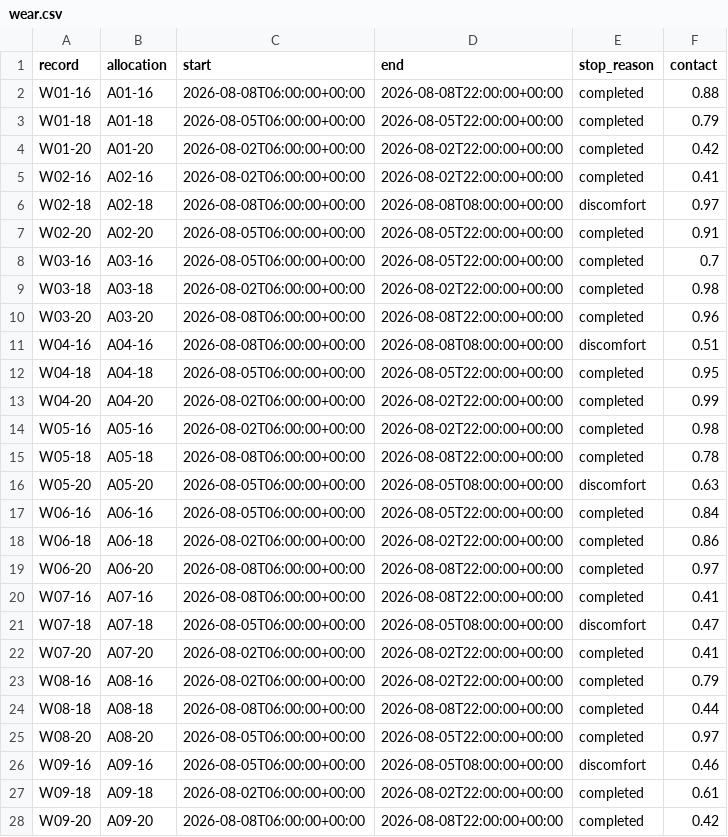
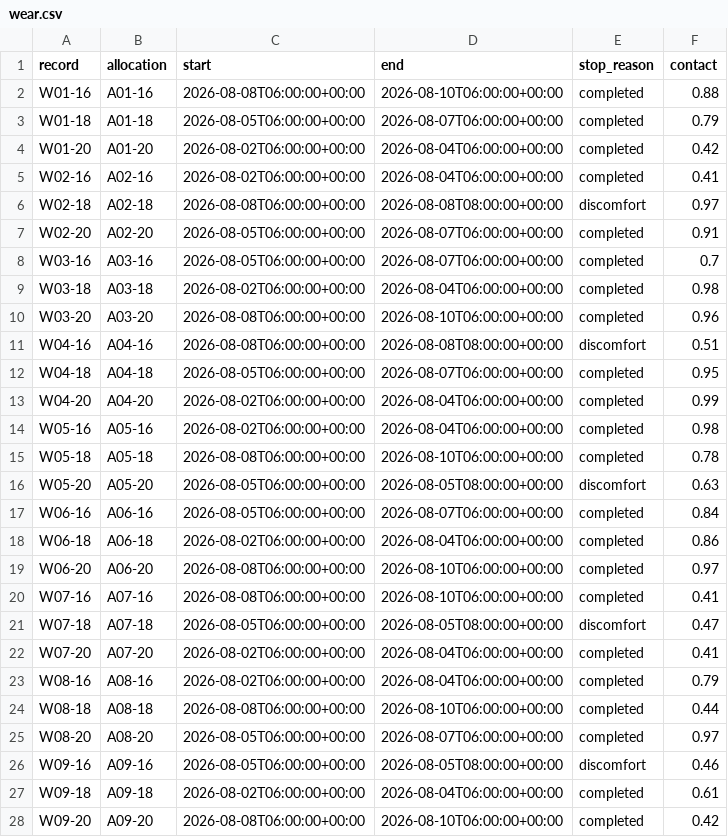
Before and after one commit to gyack1314/wearable-ring-trial-kit-circulation, a CSV file: data/wear.csv, drawn as a sheet; only a part is shown; the diff covers the shown part only.

```diff
--- a/data/wear.csv
+++ b/data/wear.csv
@@ -1,28 +1,28 @@
 record,allocation,start,end,stop_reason,contact
-W01-16,A01-16,2026-08-08T06:00:00+00:00,2026-08-08T22:00:00+00:00,completed,0.88
-W01-18,A01-18,2026-08-05T06:00:00+00:00,2026-08-05T22:00:00+00:00,completed,0.79
-W01-20,A01-20,2026-08-02T06:00:00+00:00,2026-08-02T22:00:00+00:00,completed,0.42
-W02-16,A02-16,2026-08-02T06:00:00+00:00,2026-08-02T22:00:00+00:00,completed,0.41
+W01-16,A01-16,2026-08-08T06:00:00+00:00,2026-08-10T06:00:00+00:00,completed,0.88
+W01-18,A01-18,2026-08-05T06:00:00+00:00,2026-08-07T06:00:00+00:00,completed,0.79
+W01-20,A01-20,2026-08-02T06:00:00+00:00,2026-08-04T06:00:00+00:00,completed,0.42
+W02-16,A02-16,2026-08-02T06:00:00+00:00,2026-08-04T06:00:00+00:00,completed,0.41
 W02-18,A02-18,2026-08-08T06:00:00+00:00,2026-08-08T08:00:00+00:00,discomfort,0.97
-W02-20,A02-20,2026-08-05T06:00:00+00:00,2026-08-05T22:00:00+00:00,completed,0.91
-W03-16,A03-16,2026-08-05T06:00:00+00:00,2026-08-05T22:00:00+00:00,completed,0.7
-W03-18,A03-18,2026-08-02T06:00:00+00:00,2026-08-02T22:00:00+00:00,completed,0.98
-W03-20,A03-20,2026-08-08T06:00:00+00:00,2026-08-08T22:00:00+00:00,completed,0.96
+W02-20,A02-20,2026-08-05T06:00:00+00:00,2026-08-07T06:00:00+00:00,completed,0.91
+W03-16,A03-16,2026-08-05T06:00:00+00:00,2026-08-07T06:00:00+00:00,completed,0.7
+W03-18,A03-18,2026-08-02T06:00:00+00:00,2026-08-04T06:00:00+00:00,completed,0.98
+W03-20,A03-20,2026-08-08T06:00:00+00:00,2026-08-10T06:00:00+00:00,completed,0.96
 W04-16,A04-16,2026-08-08T06:00:00+00:00,2026-08-08T08:00:00+00:00,discomfort,0.51
-W04-18,A04-18,2026-08-05T06:00:00+00:00,2026-08-05T22:00:00+00:00,completed,0.95
-W04-20,A04-20,2026-08-02T06:00:00+00:00,2026-08-02T22:00:00+00:00,completed,0.99
-W05-16,A05-16,2026-08-02T06:00:00+00:00,2026-08-02T22:00:00+00:00,completed,0.98
-W05-18,A05-18,2026-08-08T06:00:00+00:00,2026-08-08T22:00:00+00:00,completed,0.78
+W04-18,A04-18,2026-08-05T06:00:00+00:00,2026-08-07T06:00:00+00:00,completed,0.95
+W04-20,A04-20,2026-08-02T06:00:00+00:00,2026-08-04T06:00:00+00:00,completed,0.99
+W05-16,A05-16,2026-08-02T06:00:00+00:00,2026-08-04T06:00:00+00:00,completed,0.98
+W05-18,A05-18,2026-08-08T06:00:00+00:00,2026-08-10T06:00:00+00:00,completed,0.78
 W05-20,A05-20,2026-08-05T06:00:00+00:00,2026-08-05T08:00:00+00:00,discomfort,0.63
-W06-16,A06-16,2026-08-05T06:00:00+00:00,2026-08-05T22:00:00+00:00,completed,0.84
-W06-18,A06-18,2026-08-02T06:00:00+00:00,2026-08-02T22:00:00+00:00,completed,0.86
-W06-20,A06-20,2026-08-08T06:00:00+00:00,2026-08-08T22:00:00+00:00,completed,0.97
-W07-16,A07-16,2026-08-08T06:00:00+00:00,2026-08-08T22:00:00+00:00,completed,0.41
+W06-16,A06-16,2026-08-05T06:00:00+00:00,2026-08-07T06:00:00+00:00,completed,0.84
+W06-18,A06-18,2026-08-02T06:00:00+00:00,2026-08-04T06:00:00+00:00,completed,0.86
+W06-20,A06-20,2026-08-08T06:00:00+00:00,2026-08-10T06:00:00+00:00,completed,0.97
+W07-16,A07-16,2026-08-08T06:00:00+00:00,2026-08-10T06:00:00+00:00,completed,0.41
 W07-18,A07-18,2026-08-05T06:00:00+00:00,2026-08-05T08:00:00+00:00,discomfort,0.47
-W07-20,A07-20,2026-08-02T06:00:00+00:00,2026-08-02T22:00:00+00:00,completed,0.41
-W08-16,A08-16,2026-08-02T06:00:00+00:00,2026-08-02T22:00:00+00:00,completed,0.79
-W08-18,A08-18,2026-08-08T06:00:00+00:00,2026-08-08T22:00:00+00:00,completed,0.44
-W08-20,A08-20,2026-08-05T06:00:00+00:00,2026-08-05T22:00:00+00:00,completed,0.97
+W07-20,A07-20,2026-08-02T06:00:00+00:00,2026-08-04T06:00:00+00:00,completed,0.41
+W08-16,A08-16,2026-08-02T06:00:00+00:00,2026-08-04T06:00:00+00:00,completed,0.79
+W08-18,A08-18,2026-08-08T06:00:00+00:00,2026-08-10T06:00:00+00:00,completed,0.44
+W08-20,A08-20,2026-08-05T06:00:00+00:00,2026-08-07T06:00:00+00:00,completed,0.97
 W09-16,A09-16,2026-08-05T06:00:00+00:00,2026-08-05T08:00:00+00:00,discomfort,0.46
-W09-18,A09-18,2026-08-02T06:00:00+00:00,2026-08-02T22:00:00+00:00,completed,0.61
-W09-20,A09-20,2026-08-08T06:00:00+00:00,2026-08-08T22:00:00+00:00,completed,0.42
+W09-18,A09-18,2026-08-02T06:00:00+00:00,2026-08-04T06:00:00+00:00,completed,0.61
+W09-20,A09-20,2026-08-08T06:00:00+00:00,2026-08-10T06:00:00+00:00,completed,0.42
```
Also changed, not shown: 45 edited cells elsewhere in this file, 12 other files.
